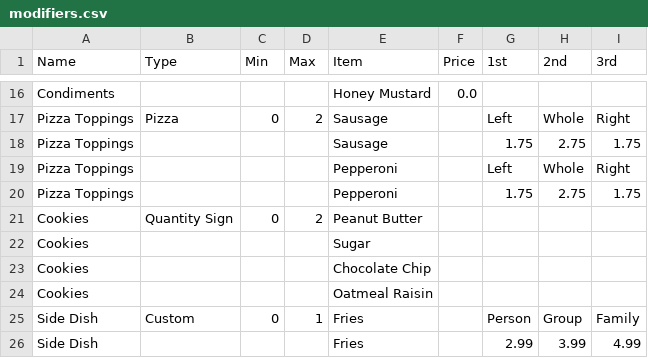
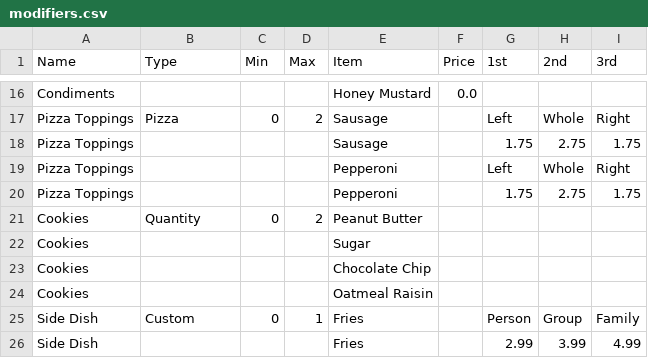
Before and after one commit to frozenmosaic/mnd_csvparser, a CSV file: app/modifiers.csv, drawn as a sheet; only a part is shown, gaps mark what is left out.

```diff
--- a/app/modifiers.csv
+++ b/app/modifiers.csv
@@ -20,3 +20,3 @@ Pizza Toppings,,,,Pepperoni,,Left,Whole,Right
 Pizza Toppings,,,,Pepperoni,,1.75,2.75,1.75
-Cookies,Quantity Sign,0,2,Peanut Butter,,,,
+Cookies,Quantity,0,2,Peanut Butter,,,,
 Cookies,,,,Sugar,,,,
```
Also changed, not shown: 7 other files.
